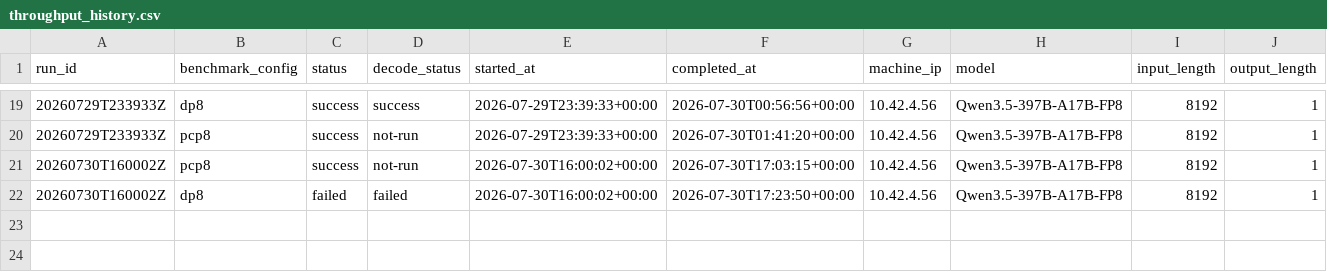
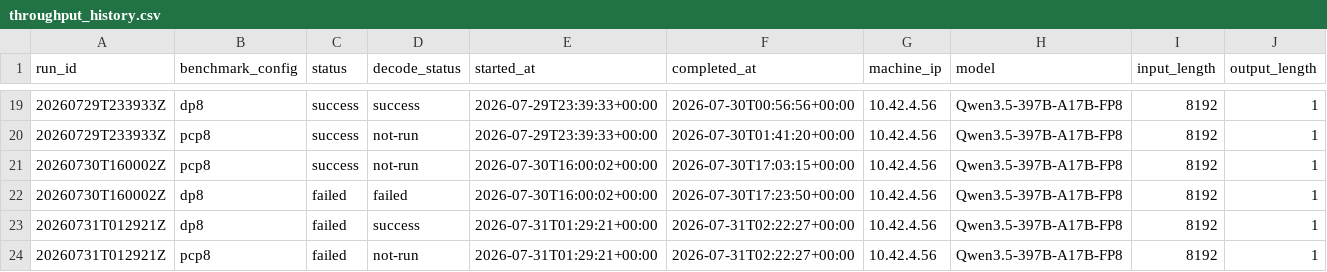
Before and after one commit to aios-tpu-infra/tpu_benchmark_daily, a CSV file: reports/throughput_history.csv, drawn as a sheet; only a part is shown, gaps mark what is left out; rows hold the shown columns only; the diff names each change by its address in the sheet, - before the commit and + after, or states it on an @@ line.

Commit message:
Update benchmark report: 20260731T012921Z (DP8 -1.00, PCP8 -1.00 tok/s)

```diff
--- a/reports/throughput_history.csv
+++ b/reports/throughput_history.csv
+row 23: 20260731T012921Z | dp8 | failed | success | 2026-07-31T01:29:21+00:00 | 2026-07-31T02:22:27+00:00 | 10.42.4.56 | Qwen3.5-397B-A17B-FP8 | 8192 | 1
+row 24: 20260731T012921Z | pcp8 | failed | not-run | 2026-07-31T01:29:21+00:00 | 2026-07-31T02:22:27+00:00 | 10.42.4.56 | Qwen3.5-397B-A17B-FP8 | 8192 | 1
```
Also changed, not shown: reports/prefill_ttft_history.csv, 7 other files.
